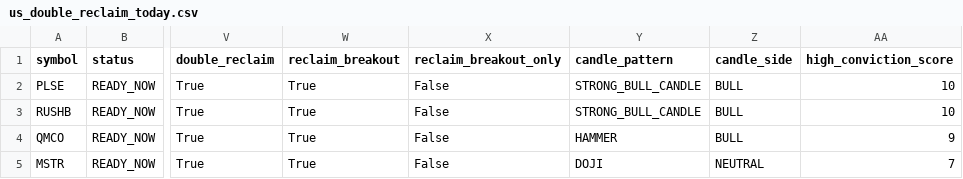
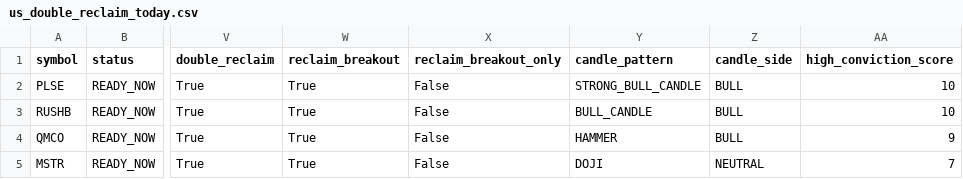
Before and after one commit to fwd5t2g5cw-ops/-daily-market-scanner, a CSV file: latest/us/us_double_reclaim_today.csv, drawn as a sheet; only a part is shown, gaps mark what is left out; the diff names each change by its address in the sheet, - before the commit and + after, or states it on an @@ line.

```diff
--- a/latest/us/us_double_reclaim_today.csv
+++ b/latest/us/us_double_reclaim_today.csv
-Y3 (candle_pattern): STRONG_BULL_CANDLE
+Y3 (candle_pattern): BULL_CANDLE
```
Also changed, not shown: latest/us/us_double_reclaim_all.csv, latest/us/us_pre_entry_watch_today.csv, 5 other files.
